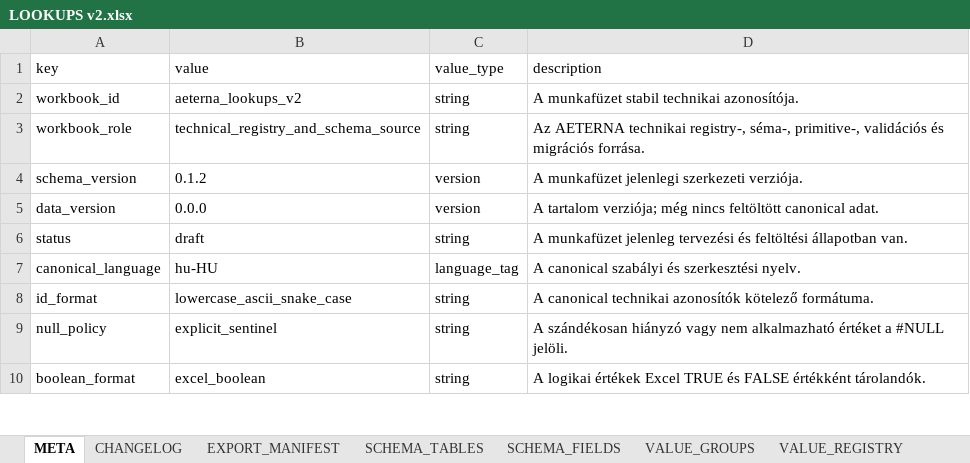
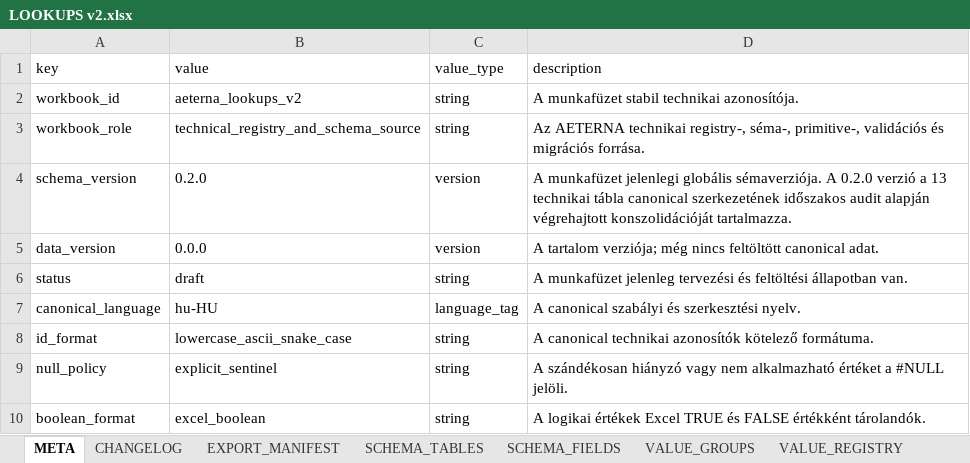
Before and after one commit to commander150/Aeterna_Projekt, an Excel workbook: Aeterna dokumentációk/LOOKUPS v2.xlsx, sheet META, drawn as a sheet; only a part is shown; values as stored, in another font and other column widths than the file's, no borders; charts and pictures not drawn; the diff names each change by its address in the sheet, - before the commit and + after, or states it on an @@ line.

```diff
--- a/Aeterna dokumentációk/LOOKUPS v2.xlsx (sheet META)
+++ b/Aeterna dokumentációk/LOOKUPS v2.xlsx (sheet META)
-B4 (value): 0.1.2
+B4 (value): 0.2.0
-D4 (description): …munkafüzet jelenlegi szerkezeti verziója.
+D4 (description): …munkafüzet jelenlegi globális sémaverziója. A 0.2.0 verzió a 13 technikai tábla canonical szerkezetének időszakos audit alapján végrehajtott konszolidációját tartalmazza.
```
Also changed, not shown: sheet SCHEMA_FIELDS, sheet VALUE_GROUPS, sheet MODIFIER_TYPES, sheet REFERENCE_TYPES, sheet RESTRICTION_TYPES, sheet VALIDATION_RULES, 11 more sheets.
